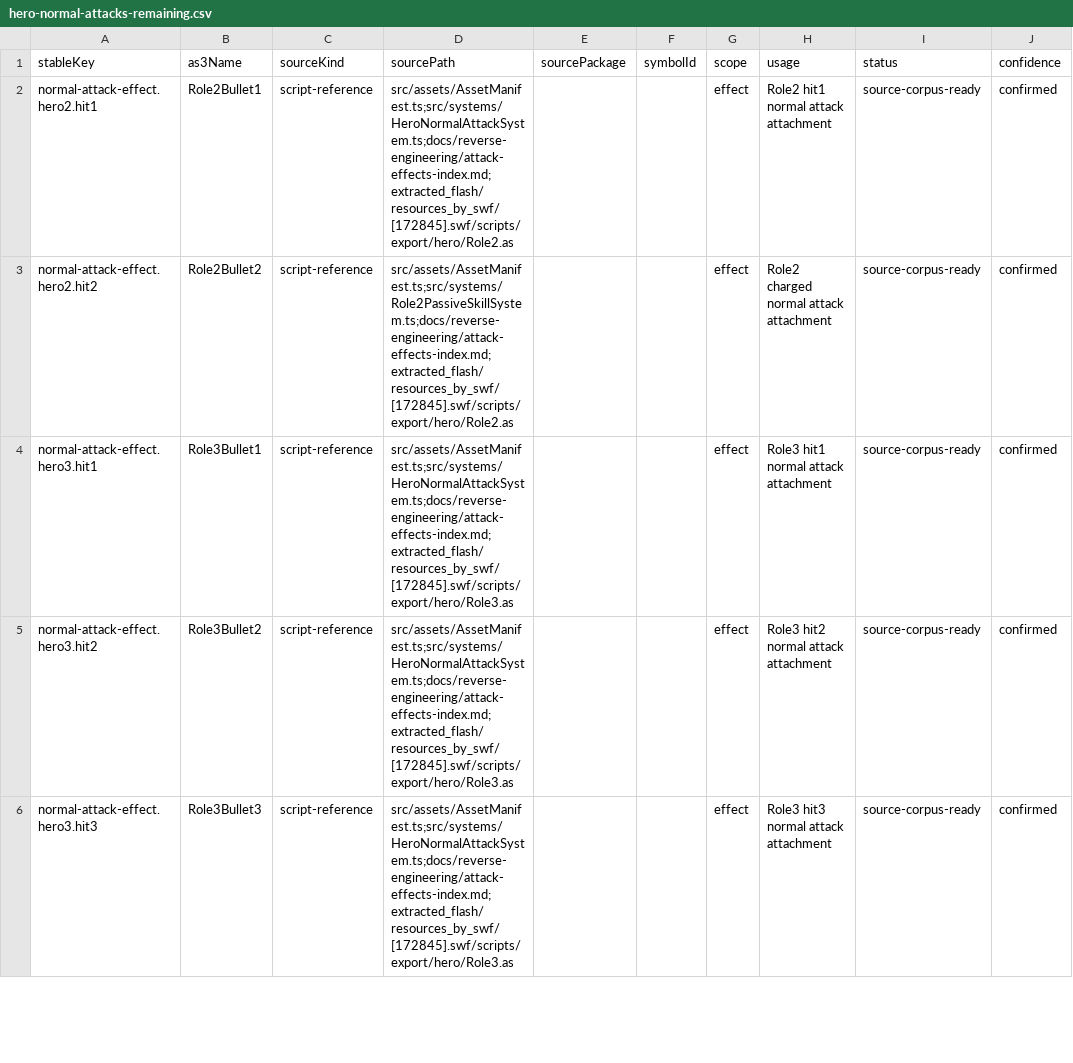
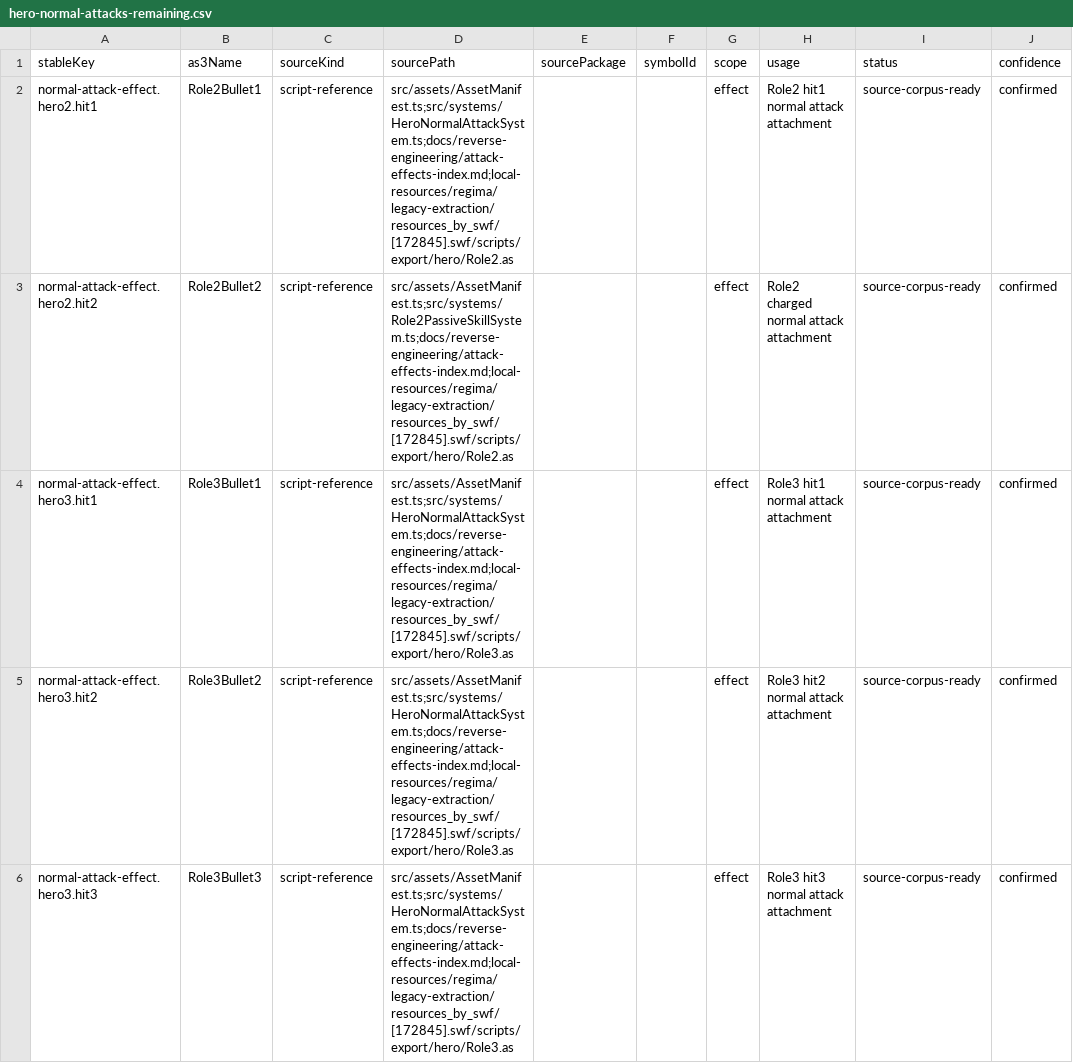
Before and after one commit to kagami-kasumi/zaomengxiyou3-zaixutiantingpian-phaser-version, a CSV file: docs/reverse-engineering/asset-annotation/annotations/hero-normal-attacks-remaining.csv, drawn as a sheet; only a part is shown; the diff covers the shown part only; the diff names each change by its address in the sheet, - before the commit and + after, or states it on an @@ line.

```diff
--- a/docs/reverse-engineering/asset-annotation/annotations/hero-normal-attacks-remaining.csv
+++ b/docs/reverse-engineering/asset-annotation/annotations/hero-normal-attacks-remaining.csv
-D2 (sourcePath): src/assets/AssetManifest.ts;src/systems/HeroNormalAttackSystem.ts;docs/reverse-engineering/attack-effects-index.md;extracted_flash/resources_by_swf/[172845].swf/scripts/export/hero/Role2.as
+D2 (sourcePath): src/assets/AssetManifest.ts;src/systems/HeroNormalAttackSystem.ts;docs/reverse-engineering/attack-effects-index.md;local-resources/regima/legacy-extraction/resources_by_swf/[172845].swf/scripts/export/hero/Role2.as
-D3 (sourcePath): src/assets/AssetManifest.ts;src/systems/Role2PassiveSkillSystem.ts;docs/reverse-engineering/attack-effects-index.md;extracted_flash/resources_by_swf/[172845].swf/scripts/export/hero/Role2.as
+D3 (sourcePath): src/assets/AssetManifest.ts;src/systems/Role2PassiveSkillSystem.ts;docs/reverse-engineering/attack-effects-index.md;local-resources/regima/legacy-extraction/resources_by_swf/[172845].swf/scripts/export/hero/Role2.as
-D4:D6 (sourcePath): src/assets/AssetManifest.ts;src/systems/HeroNormalAttackSystem.ts;docs/reverse-engineering/attack-effects-index.md;extracted_flash/resources_by_swf/[172845].swf/scripts/export/hero/Role3.as
+D4:D6 (sourcePath): src/assets/AssetManifest.ts;src/systems/HeroNormalAttackSystem.ts;docs/reverse-engineering/attack-effects-index.md;local-resources/regima/legacy-extraction/resources_by_swf/[172845].swf/scripts/export/hero/Role3.as
```
Also changed, not shown: 12 edited cells elsewhere in this file, docs/reverse-engineering/asset-annotation/annotations/hero-skill-effects.csv, docs/reverse-engineering/asset-annotation/annotations/monster30.csv, 54 other files.
